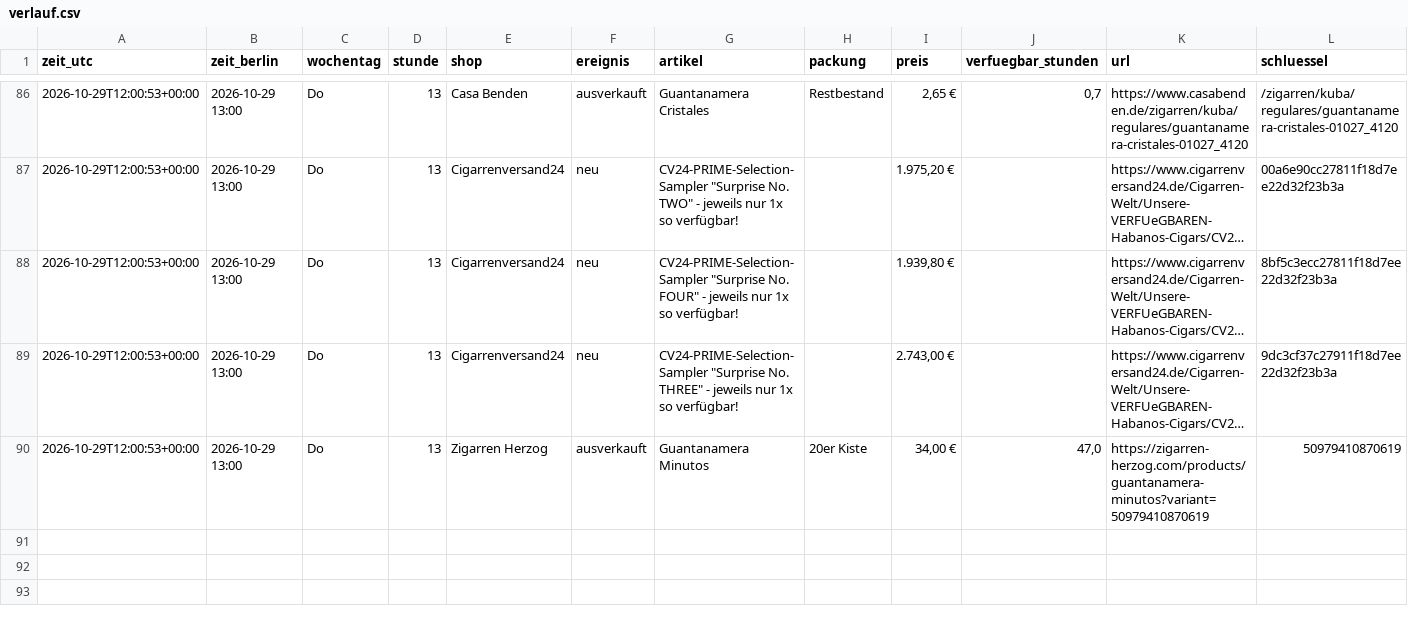
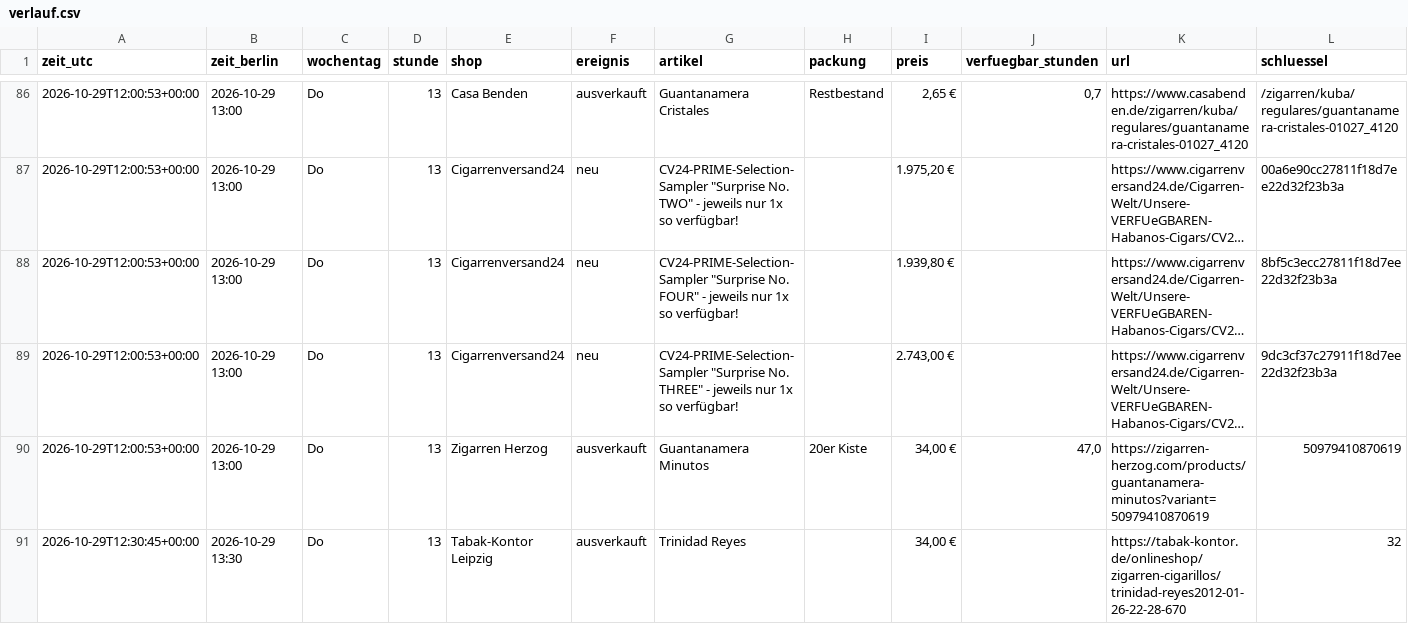
Before and after one commit to linusmw/habanos-waechter, a CSV file: verlauf.csv, drawn as a sheet; only a part is shown, gaps mark what is left out; long unchanged cells end in …; the diff names each change by its address in the sheet, - before the commit and + after, or states it on an @@ line.

```diff
--- a/verlauf.csv
+++ b/verlauf.csv
+row 91: 2026-10-29T12:30:45+00:00 | 2026-10-29 13:30 | Do | 13 | Tabak-Kontor Leipzig | ausverkauft | Trinidad Reyes |  | 34,00 € |  | https://tabak-kontor.de/onlineshop/zigarren-cigarillos/trinidad-reyes2012-01-26-22-28-670 | 32
```
Also changed, not shown: 2 other files.
